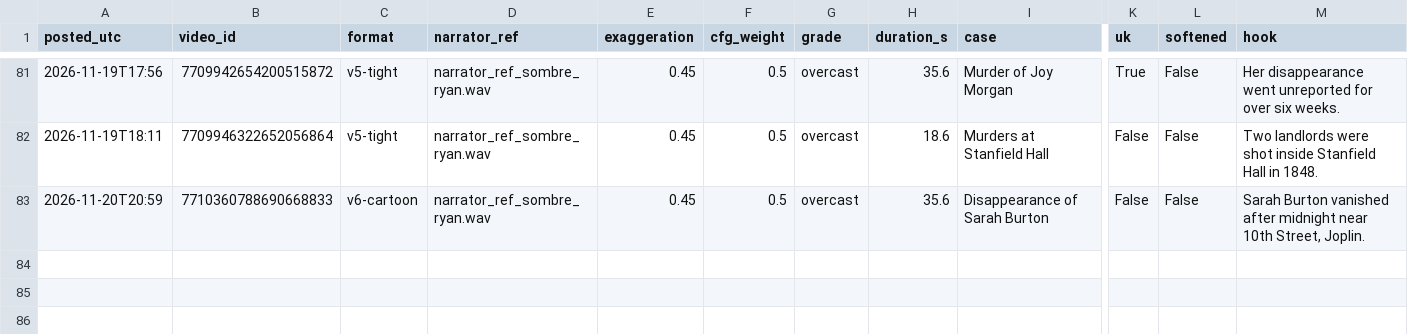
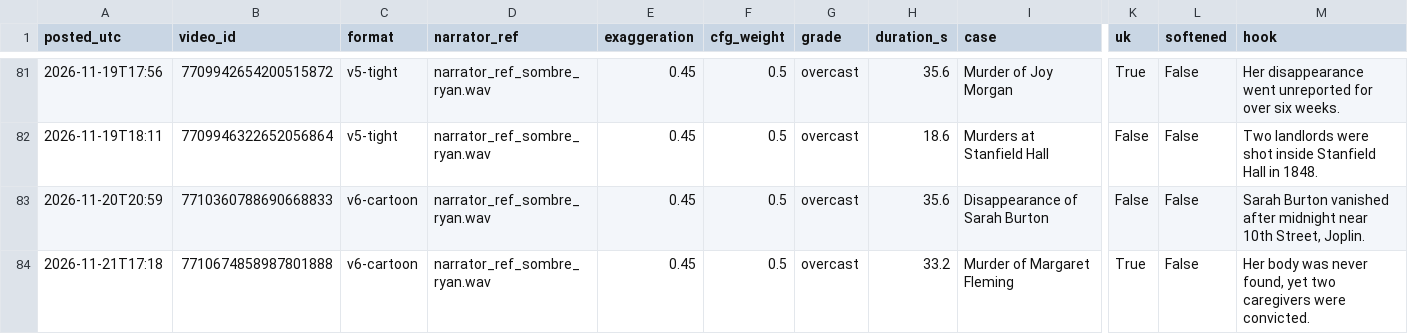
Before and after one commit to maxwilliamfoster-sys/youtube-automation, a CSV file: analytics/posts_log.csv, drawn as a sheet; only a part is shown, gaps mark what is left out; rows hold the shown columns only; the diff names each change by its address in the sheet, - before the commit and + after, or states it on an @@ line.

```diff
--- a/analytics/posts_log.csv
+++ b/analytics/posts_log.csv
+row 84: 2026-11-21T17:18 | 7710674858987801888 | v6-cartoon | narrator_ref_sombre_ryan.wav | 0.45 | 0.5 | overcast | 33.2 | Murder of Margaret Fleming | True | False | Her body was never found, yet two caregivers were convicted.
```
Also changed, not shown: 4 other files.
